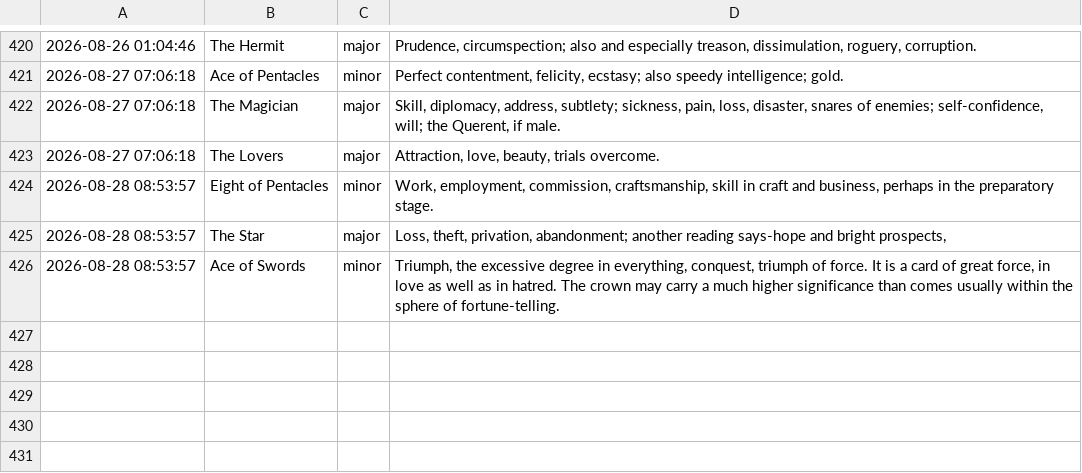
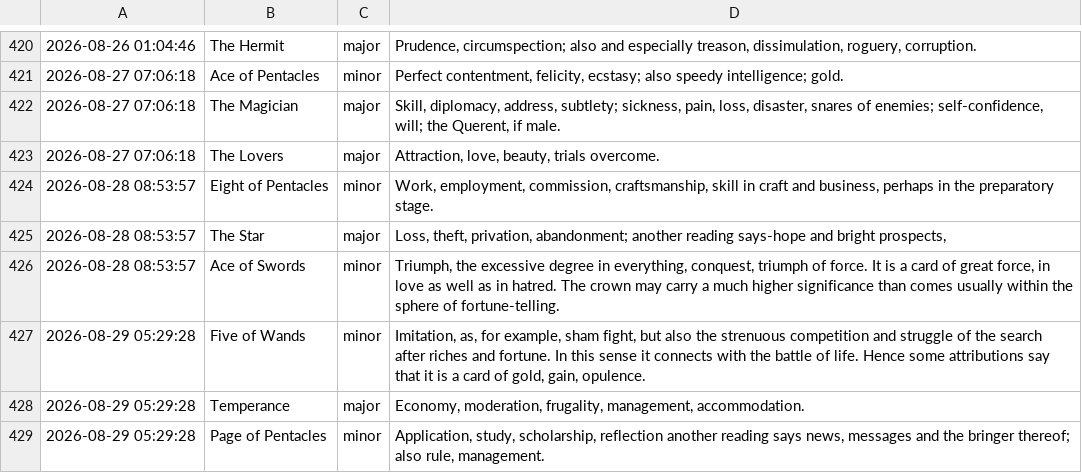
Before and after one commit to prakhar-upadhyay/Daily-Tarot-Scrapper, a CSV file: data_log.csv, drawn as a sheet; only a part is shown, gaps mark what is left out; the diff names each change by its address in the sheet, - before the commit and + after, or states it on an @@ line.

```diff
--- a/data_log.csv
+++ b/data_log.csv
+row 427: 2026-08-29 05:29:28 | Five of Wands | minor | Imitation, as, for example, sham fight, but also the strenuous competition and struggle of the search after riches and fortune. In this sense it connects with the battle of life. Hence some attributions say that it is a card of gold, gain, opulence.
+row 428: 2026-08-29 05:29:28 | Temperance | major | Economy, moderation, frugality, management, accommodation.
+row 429: 2026-08-29 05:29:28 | Page of Pentacles | minor | Application, study, scholarship, reflection another reading says news, messages and the bringer thereof; also rule, management.
```
